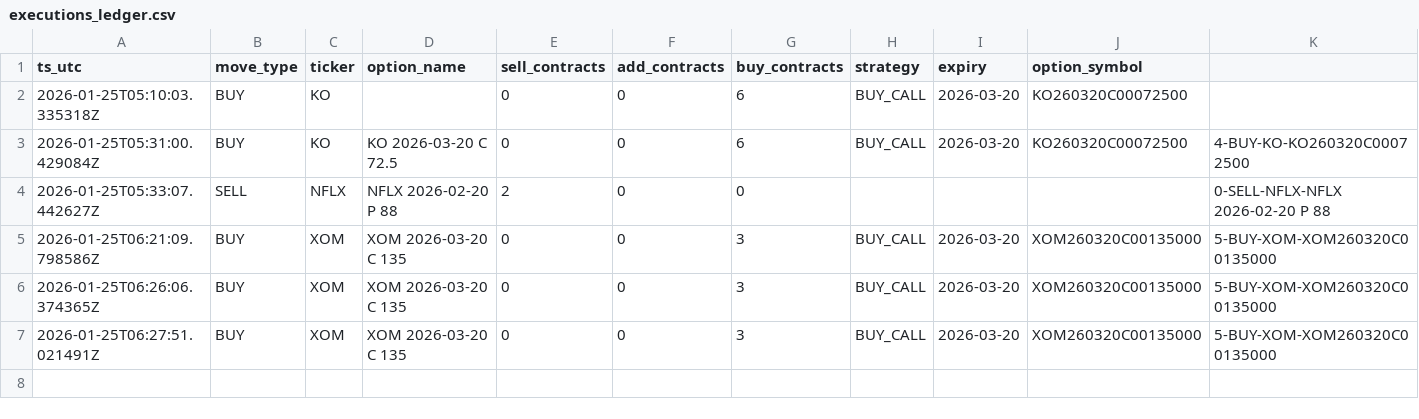
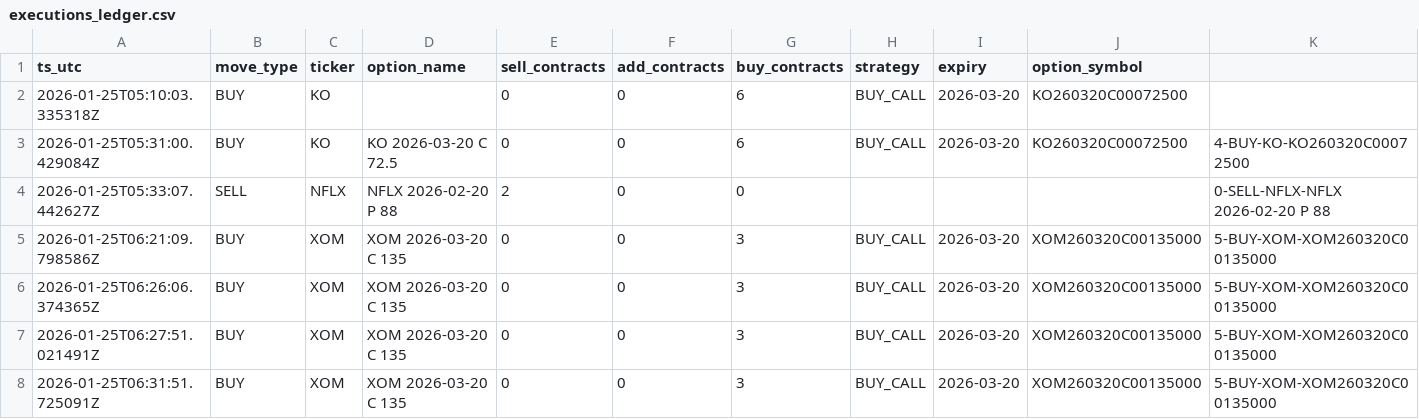
Before and after one commit to vibraniumtag-code/Stocks, a CSV file: executions_ledger.csv, drawn as a sheet.

```diff
--- a/executions_ledger.csv
+++ b/executions_ledger.csv
@@ -7 +7,2 @@ ts_utc,move_type,ticker,option_name,sell_contracts,add_contracts,buy_contracts,s
 2026-01-25T06:27:51.021491Z,BUY,XOM,XOM 2026-03-20 C 135,0,0,3,BUY_CALL,2026-03-20,XOM260320C00135000,5-BUY-XOM-XOM260320C00135000
+2026-01-25T06:31:51.725091Z,BUY,XOM,XOM 2026-03-20 C 135,0,0,3,BUY_CALL,2026-03-20,XOM260320C00135000,5-BUY-XOM-XOM260320C00135000
```
Also changed, not shown: 1 other file.
